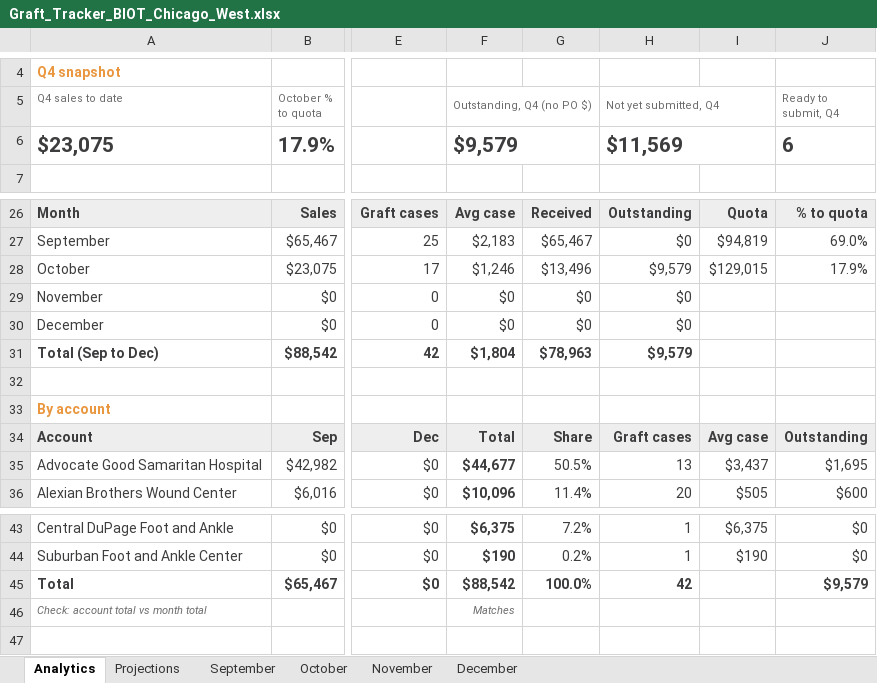
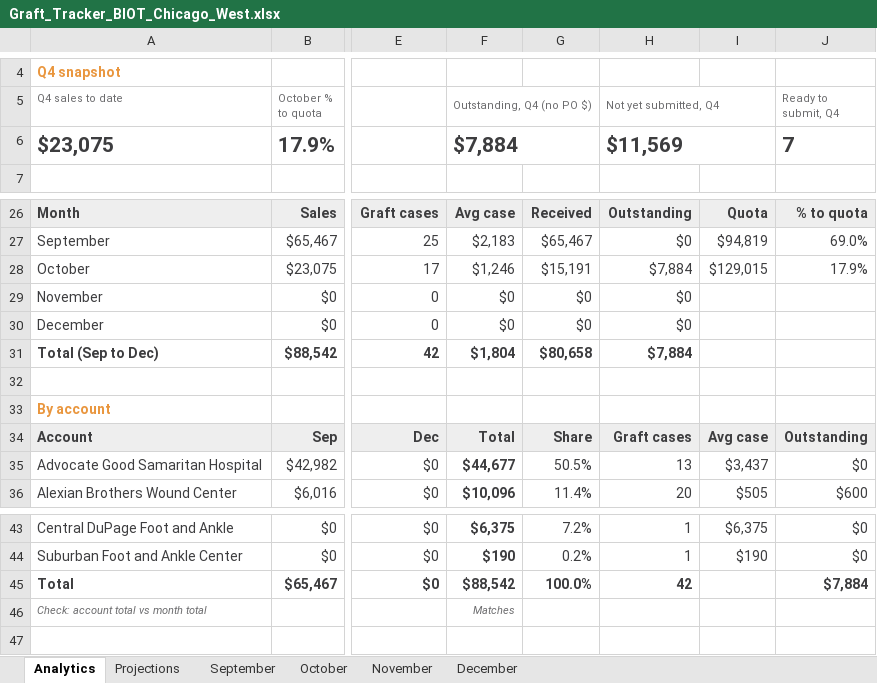
Before and after one commit to ajpeterson113/Graft-Tracker, an Excel workbook: Graft_Tracker_BIOT_Chicago_West.xlsx, sheet Analytics, drawn as a sheet; only a part is shown, gaps mark what is left out; values as stored, in another font and other column widths than the file's, no borders; charts and pictures not drawn; the diff names each change by its address in the sheet, - before the commit and + after, or states it on an @@ line.

Commit message:
Tracker update 2026-10-02 (from Graft_Tracker_BIOT_Chicago_West_2026-10-02.xlsx)

```diff
--- a/Graft_Tracker_BIOT_Chicago_West.xlsx (sheet Analytics)
+++ b/Graft_Tracker_BIOT_Chicago_West.xlsx (sheet Analytics)
-F6 (Outstanding, Q4 (no PO $)): $9,579
+F6 (Outstanding, Q4 (no PO $)): $7,884
-J6 (Ready to submit, Q4): 6
+J6 (Ready to submit, Q4): 7
-G28: $13,496
+G28: $15,191
-H28 (Not yet submitted, Q4): $9,579
+H28 (Not yet submitted, Q4): $7,884
-G31: $78,963
+G31: $80,658
-H31 (Not yet submitted, Q4): $9,579
+H31 (Not yet submitted, Q4): $7,884
-J35 (Ready to submit, Q4): $1,695
+J35 (Ready to submit, Q4): $0
-J45 (Ready to submit, Q4): $9,579
+J45 (Ready to submit, Q4): $7,884
```
Also changed, not shown: sheet October, charts or pictures.
